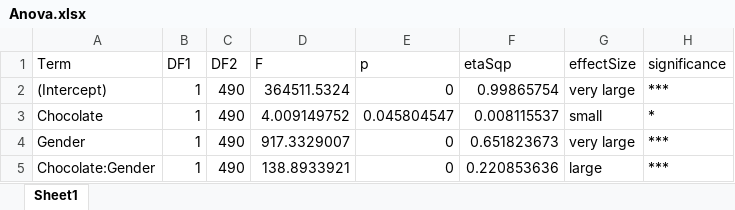
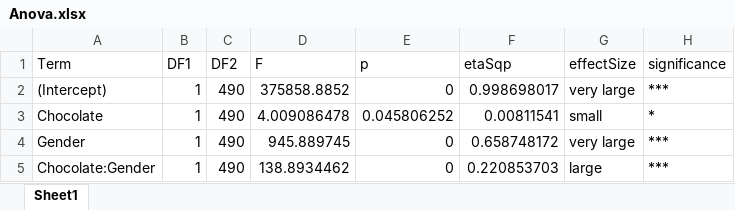
Before and after one commit to kimbostroem/kbstat, an Excel workbook: demo/Results/Distance/Anova.xlsx, sheet Sheet1, drawn as a sheet; values as stored, in another font and other column widths than the file's, no borders; the diff names each change by its address in the sheet, - before the commit and + after, or states it on an @@ line.

```diff
--- a/demo/Results/Distance/Anova.xlsx (sheet Sheet1)
+++ b/demo/Results/Distance/Anova.xlsx (sheet Sheet1)
-D2 (F): 364511.5324
+D2 (F): 375858.8852
-F2 (etaSqp): 0.99865754
+F2 (etaSqp): 0.998698017
-D3 (F): 4.009149752
+D3 (F): 4.009086478
-E3 (p): 0.045804547
+E3 (p): 0.045806252
-F3 (etaSqp): 0.008115537
+F3 (etaSqp): 0.00811541
-D4 (F): 917.3329007
+D4 (F): 945.889745
-F4 (etaSqp): 0.651823673
+F4 (etaSqp): 0.658748172
-D5 (F): 138.8933921
+D5 (F): 138.8934462
-F5 (etaSqp): 0.220853636
+F5 (etaSqp): 0.220853703
```
Also changed, not shown: demo/Results/Distance/Posthoc.xlsx, demo/Results/Distance/Statistics.xlsx, 12 other files.
